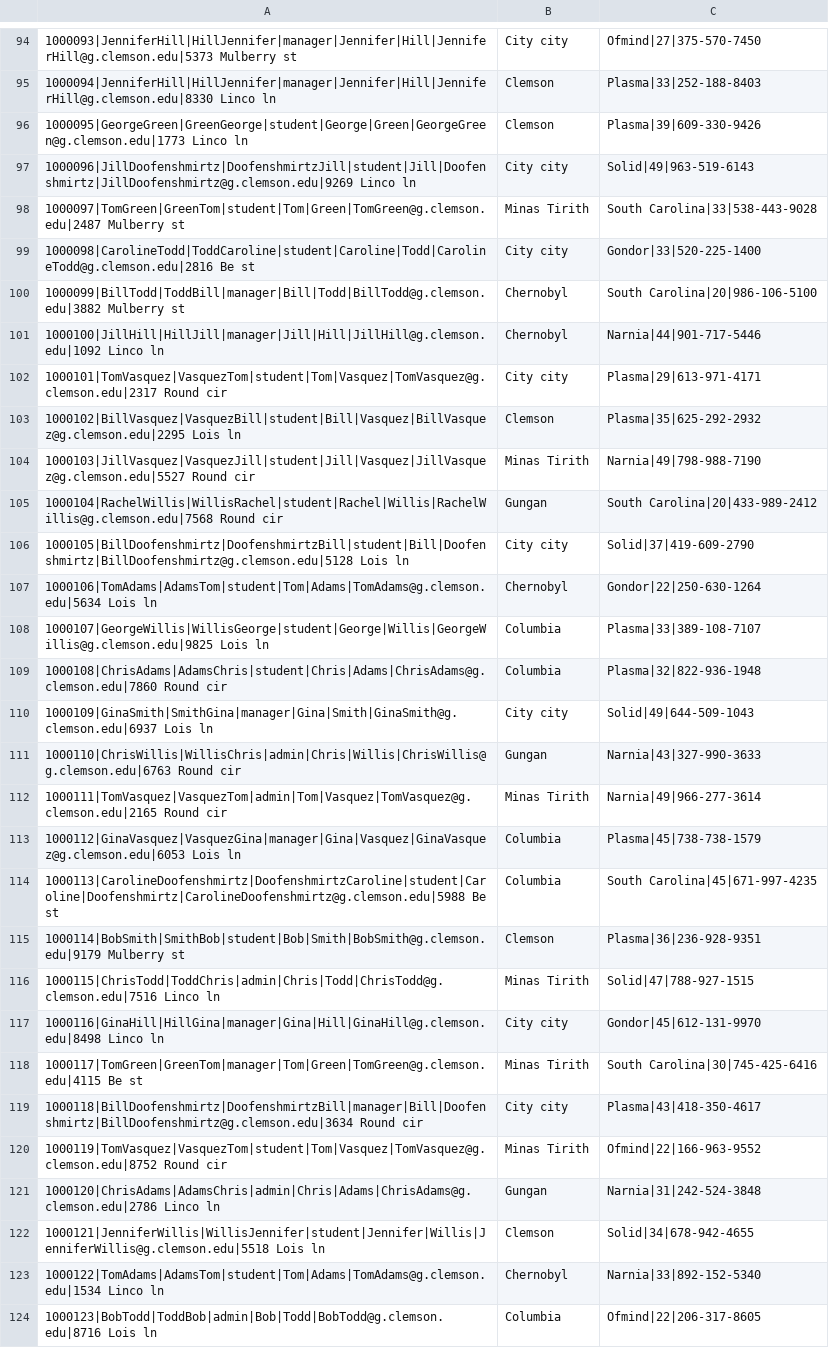
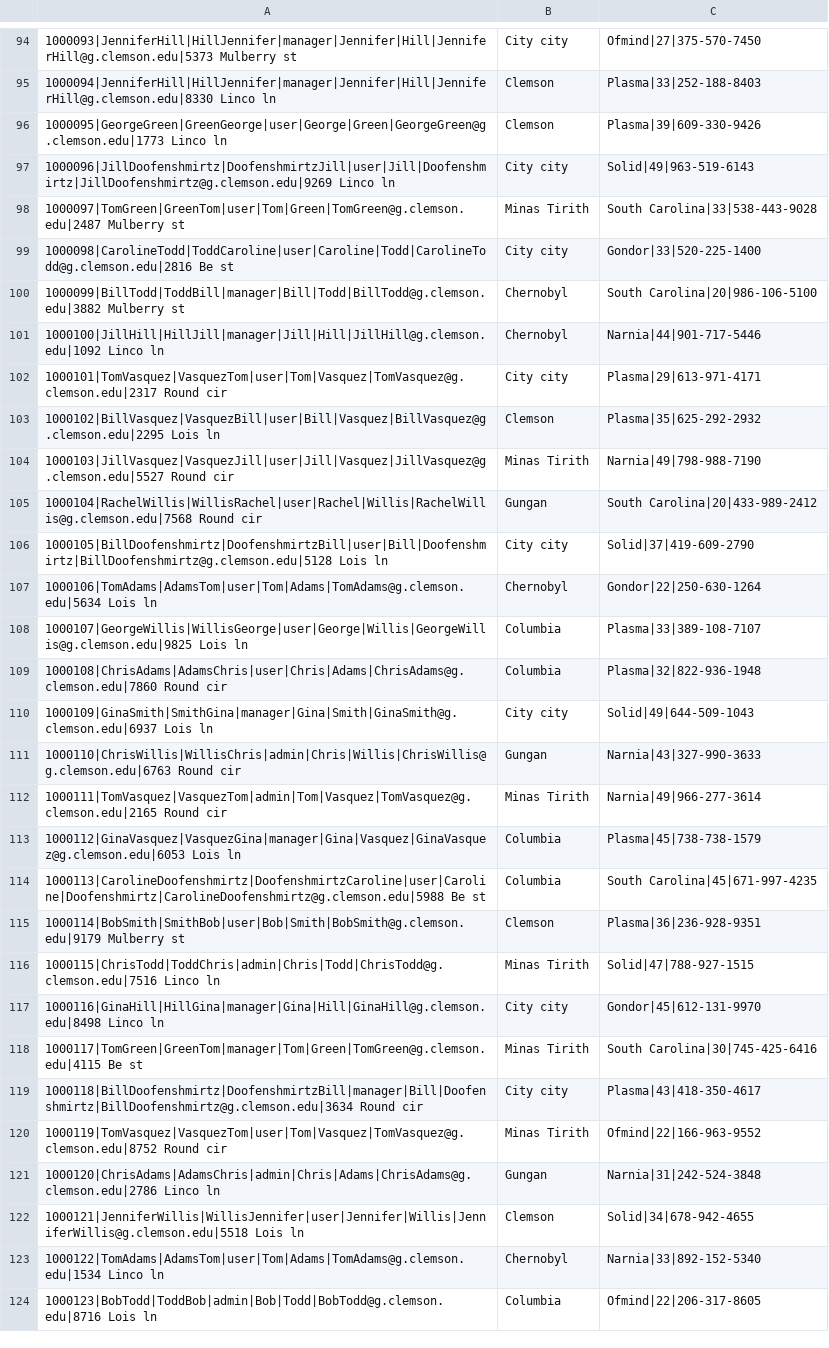
Before and after one commit to benCoomes/inst-rent, a CSV file: dbreset/test_data/student_big_data.csv, drawn as a sheet; only a part is shown, gaps mark what is left out; the diff covers the shown part only.

Commit message:
changed production dataset to say user instead of student

```diff
--- a/dbreset/test_data/student_big_data.csv
+++ b/dbreset/test_data/student_big_data.csv
@@ -95,16 +95,16 @@
 1000094|JenniferHill|HillJennifer|manager|Jennifer|Hill|JenniferHill@g.clemson.edu|8330 Linco ln, Clemson, Plasma|33|252-188-8403
-1000095|GeorgeGreen|GreenGeorge|student|George|Green|GeorgeGreen@g.clemson.edu|1773 Linco ln, Clemson, Plasma|39|609-330-9426
-1000096|JillDoofenshmirtz|DoofenshmirtzJill|student|Jill|Doofenshmirtz|JillDoofenshmirtz@g.clemson.edu|9269 Linco ln, City city, Solid|49|963-519-6143
-1000097|TomGreen|GreenTom|student|Tom|Green|TomGreen@g.clemson.edu|2487 Mulberry st, Minas Tirith, South Carolina|33|538-443-9028
-1000098|CarolineTodd|ToddCaroline|student|Caroline|Todd|CarolineTodd@g.clemson.edu|2816 Be st, City city, Gondor|33|520-225-1400
+1000095|GeorgeGreen|GreenGeorge|user|George|Green|GeorgeGreen@g.clemson.edu|1773 Linco ln, Clemson, Plasma|39|609-330-9426
+1000096|JillDoofenshmirtz|DoofenshmirtzJill|user|Jill|Doofenshmirtz|JillDoofenshmirtz@g.clemson.edu|9269 Linco ln, City city, Solid|49|963-519-6143
+1000097|TomGreen|GreenTom|user|Tom|Green|TomGreen@g.clemson.edu|2487 Mulberry st, Minas Tirith, South Carolina|33|538-443-9028
+1000098|CarolineTodd|ToddCaroline|user|Caroline|Todd|CarolineTodd@g.clemson.edu|2816 Be st, City city, Gondor|33|520-225-1400
 1000099|BillTodd|ToddBill|manager|Bill|Todd|BillTodd@g.clemson.edu|3882 Mulberry st, Chernobyl, South Carolina|20|986-106-5100
 1000100|JillHill|HillJill|manager|Jill|Hill|JillHill@g.clemson.edu|1092 Linco ln, Chernobyl, Narnia|44|901-717-5446
-1000101|TomVasquez|VasquezTom|student|Tom|Vasquez|TomVasquez@g.clemson.edu|2317 Round cir, City city, Plasma|29|613-971-4171
-1000102|BillVasquez|VasquezBill|student|Bill|Vasquez|BillVasquez@g.clemson.edu|2295 Lois ln, Clemson, Plasma|35|625-292-2932
-1000103|JillVasquez|VasquezJill|student|Jill|Vasquez|JillVasquez@g.clemson.edu|5527 Round cir, Minas Tirith, Narnia|49|798-988-7190
-1000104|RachelWillis|WillisRachel|student|Rachel|Willis|RachelWillis@g.clemson.edu|7568 Round cir, Gungan, South Carolina|20|433-989-2412
-1000105|BillDoofenshmirtz|DoofenshmirtzBill|student|Bill|Doofenshmirtz|BillDoofenshmirtz@g.clemson.edu|5128 Lois ln, City city, Solid|37|419-609-2790
-1000106|TomAdams|AdamsTom|student|Tom|Adams|TomAdams@g.clemson.edu|5634 Lois ln, Chernobyl, Gondor|22|250-630-1264
-1000107|GeorgeWillis|WillisGeorge|student|George|Willis|GeorgeWillis@g.clemson.edu|9825 Lois ln, Columbia, Plasma|33|389-108-7107
-1000108|ChrisAdams|AdamsChris|student|Chris|Adams|ChrisAdams@g.clemson.edu|7860 Round cir, Columbia, Plasma|32|822-936-1948
+1000101|TomVasquez|VasquezTom|user|Tom|Vasquez|TomVasquez@g.clemson.edu|2317 Round cir, City city, Plasma|29|613-971-4171
+1000102|BillVasquez|VasquezBill|user|Bill|Vasquez|BillVasquez@g.clemson.edu|2295 Lois ln, Clemson, Plasma|35|625-292-2932
+1000103|JillVasquez|VasquezJill|user|Jill|Vasquez|JillVasquez@g.clemson.edu|5527 Round cir, Minas Tirith, Narnia|49|798-988-7190
+1000104|RachelWillis|WillisRachel|user|Rachel|Willis|RachelWillis@g.clemson.edu|7568 Round cir, Gungan, South Carolina|20|433-989-2412
+1000105|BillDoofenshmirtz|DoofenshmirtzBill|user|Bill|Doofenshmirtz|BillDoofenshmirtz@g.clemson.edu|5128 Lois ln, City city, Solid|37|419-609-2790
+1000106|TomAdams|AdamsTom|user|Tom|Adams|TomAdams@g.clemson.edu|5634 Lois ln, Chernobyl, Gondor|22|250-630-1264
+1000107|GeorgeWillis|WillisGeorge|user|George|Willis|GeorgeWillis@g.clemson.edu|9825 Lois ln, Columbia, Plasma|33|389-108-7107
+1000108|ChrisAdams|AdamsChris|user|Chris|Adams|ChrisAdams@g.clemson.edu|7860 Round cir, Columbia, Plasma|32|822-936-1948
 1000109|GinaSmith|SmithGina|manager|Gina|Smith|GinaSmith@g.clemson.edu|6937 Lois ln, City city, Solid|49|644-509-1043
@@ -113,4 +113,4 @@
 1000112|GinaVasquez|VasquezGina|manager|Gina|Vasquez|GinaVasquez@g.clemson.edu|6053 Lois ln, Columbia, Plasma|45|738-738-1579
-1000113|CarolineDoofenshmirtz|DoofenshmirtzCaroline|student|Caroline|Doofenshmirtz|CarolineDoofenshmirtz@g.clemson.edu|5988 Be st, Columbia, South Carolina|45|671-997-4235
-1000114|BobSmith|SmithBob|student|Bob|Smith|BobSmith@g.clemson.edu|9179 Mulberry st, Clemson, Plasma|36|236-928-9351
+1000113|CarolineDoofenshmirtz|DoofenshmirtzCaroline|user|Caroline|Doofenshmirtz|CarolineDoofenshmirtz@g.clemson.edu|5988 Be st, Columbia, South Carolina|45|671-997-4235
+1000114|BobSmith|SmithBob|user|Bob|Smith|BobSmith@g.clemson.edu|9179 Mulberry st, Clemson, Plasma|36|236-928-9351
 1000115|ChrisTodd|ToddChris|admin|Chris|Todd|ChrisTodd@g.clemson.edu|7516 Linco ln, Minas Tirith, Solid|47|788-927-1515
@@ -119,6 +119,6 @@
 1000118|BillDoofenshmirtz|DoofenshmirtzBill|manager|Bill|Doofenshmirtz|BillDoofenshmirtz@g.clemson.edu|3634 Round cir, City city, Plasma|43|418-350-4617
-1000119|TomVasquez|VasquezTom|student|Tom|Vasquez|TomVasquez@g.clemson.edu|8752 Round cir, Minas Tirith, Ofmind|22|166-963-9552
+1000119|TomVasquez|VasquezTom|user|Tom|Vasquez|TomVasquez@g.clemson.edu|8752 Round cir, Minas Tirith, Ofmind|22|166-963-9552
 1000120|ChrisAdams|AdamsChris|admin|Chris|Adams|ChrisAdams@g.clemson.edu|2786 Linco ln, Gungan, Narnia|31|242-524-3848
-1000121|JenniferWillis|WillisJennifer|student|Jennifer|Willis|JenniferWillis@g.clemson.edu|5518 Lois ln, Clemson, Solid|34|678-942-4655
-1000122|TomAdams|AdamsTom|student|Tom|Adams|TomAdams@g.clemson.edu|1534 Linco ln, Chernobyl, Narnia|33|892-152-5340
+1000121|JenniferWillis|WillisJennifer|user|Jennifer|Willis|JenniferWillis@g.clemson.edu|5518 Lois ln, Clemson, Solid|34|678-942-4655
+1000122|TomAdams|AdamsTom|user|Tom|Adams|TomAdams@g.clemson.edu|1534 Linco ln, Chernobyl, Narnia|33|892-152-5340
 1000123|BobTodd|ToddBob|admin|Bob|Todd|BobTodd@g.clemson.edu|8716 Lois ln, Columbia, Ofmind|22|206-317-8605
```
Also changed, not shown: 62 edited cells elsewhere in this file, 3 other files.
